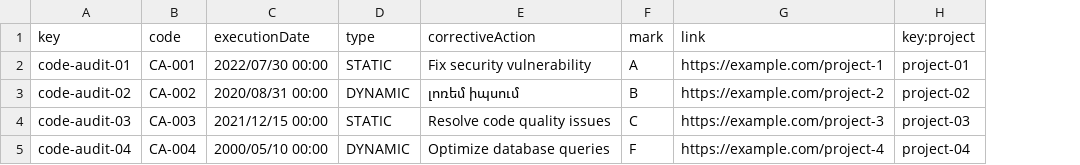
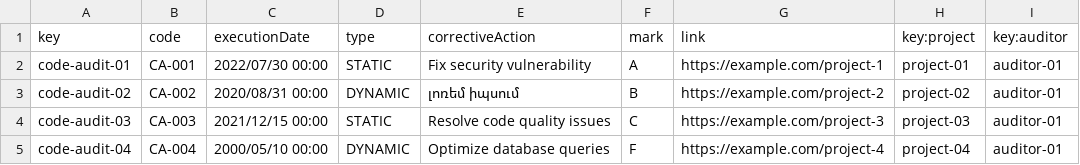
Before and after one commit to DP2-C1-07/Acme-One-24.1.0-C1.07, a CSV file: src/main/webapp/WEB-INF/resources/sample-data/code-audit.csv, drawn as a sheet; the diff names each change by its address in the sheet, - before the commit and + after, or states it on an @@ line.

Commit message:
fix: fix relation with Auditor

```diff
--- a/src/main/webapp/WEB-INF/resources/sample-data/code-audit.csv
+++ b/src/main/webapp/WEB-INF/resources/sample-data/code-audit.csv
+column I (key:auditor), rows 2-5: all auditor-01
```
Also changed, not shown: 1 other file.
